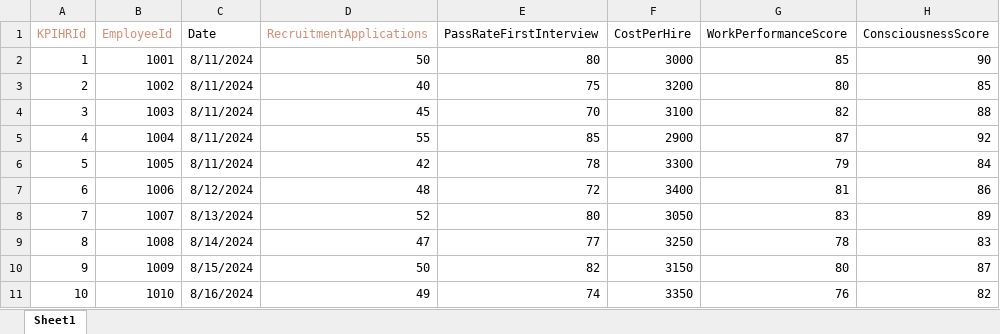
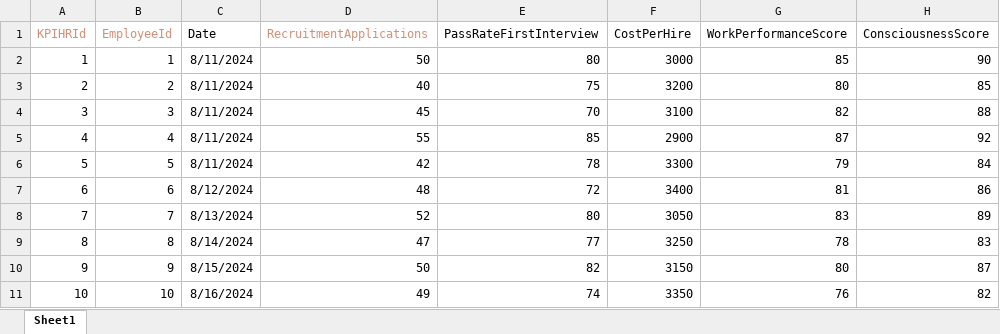
Before and after one commit to DoanDuyThanh71/ToolControlDatabase, an Excel workbook: template Excel/HR/KPIHRM.xlsx, sheet Sheet1, drawn as a sheet; values as stored, in another font and other column widths than the file's, no borders; the diff names each change by its address in the sheet, - before the commit and + after, or states it on an @@ line.

```diff
--- a/template Excel/HR/KPIHRM.xlsx (sheet Sheet1)
+++ b/template Excel/HR/KPIHRM.xlsx (sheet Sheet1)
-B2 (EmployeeId): 1001
+B2 (EmployeeId): 1
-B3 (EmployeeId): 1002
+B3 (EmployeeId): 2
-B4 (EmployeeId): 1003
+B4 (EmployeeId): 3
-B5 (EmployeeId): 1004
+B5 (EmployeeId): 4
-B6 (EmployeeId): 1005
+B6 (EmployeeId): 5
-B7 (EmployeeId): 1006
+B7 (EmployeeId): 6
-B8 (EmployeeId): 1007
+B8 (EmployeeId): 7
-B9 (EmployeeId): 1008
+B9 (EmployeeId): 8
-B10 (EmployeeId): 1009
+B10 (EmployeeId): 9
-B11 (EmployeeId): 1010
+B11 (EmployeeId): 10
```
Also changed, not shown: template Excel/HR/Application.xlsx, template Excel/HR/Employee.xlsx, 12 other files.
